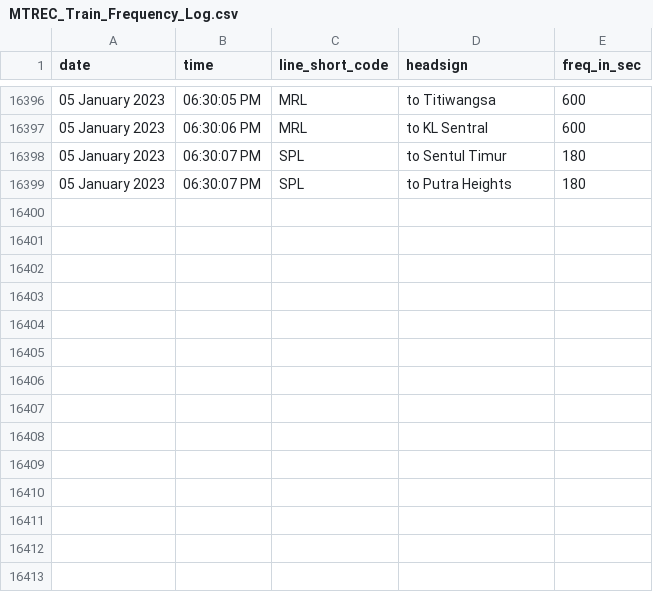
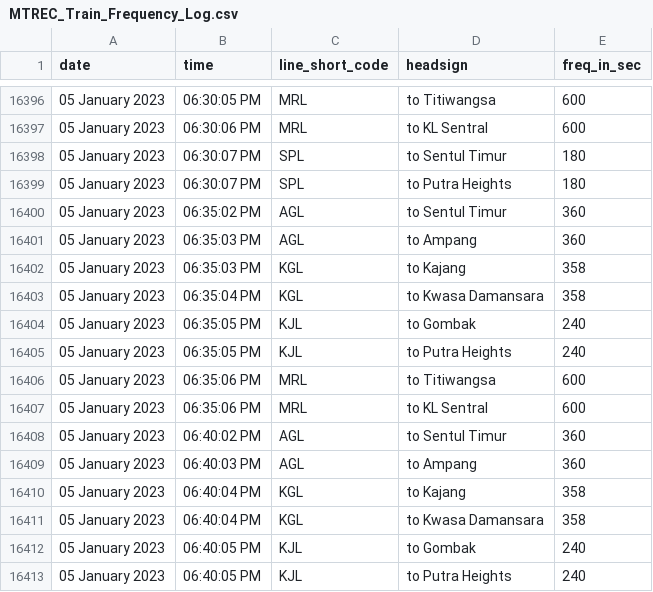
Before and after one commit to malaysiatrec/RapidRail-Train-Freq-History, a CSV file: MTREC Train Frequency Log/MTREC_Train_Frequency_Log.csv, drawn as a sheet; only a part is shown, gaps mark what is left out; the diff names each change by its address in the sheet, - before the commit and + after, or states it on an @@ line.

Commit message:
Update new CSV and JSON of MTREC Train Frequency Log

```diff
--- a/MTREC Train Frequency Log/MTREC_Train_Frequency_Log.csv
+++ b/MTREC Train Frequency Log/MTREC_Train_Frequency_Log.csv
+row 16400: 05 January 2023 | 06:35:02 PM | AGL | to Sentul Timur | 360
+row 16401: 05 January 2023 | 06:35:03 PM | AGL | to Ampang | 360
+row 16402: 05 January 2023 | 06:35:03 PM | KGL | to Kajang | 358
+row 16403: 05 January 2023 | 06:35:04 PM | KGL | to Kwasa Damansara | 358
+row 16404: 05 January 2023 | 06:35:05 PM | KJL | to Gombak | 240
+row 16405: 05 January 2023 | 06:35:05 PM | KJL | to Putra Heights | 240
+row 16406: 05 January 2023 | 06:35:06 PM | MRL | to Titiwangsa | 600
+row 16407: 05 January 2023 | 06:35:06 PM | MRL | to KL Sentral | 600
+row 16408: 05 January 2023 | 06:40:02 PM | AGL | to Sentul Timur | 360
+row 16409: 05 January 2023 | 06:40:03 PM | AGL | to Ampang | 360
+row 16410: 05 January 2023 | 06:40:04 PM | KGL | to Kajang | 358
+row 16411: 05 January 2023 | 06:40:04 PM | KGL | to Kwasa Damansara | 358
+row 16412: 05 January 2023 | 06:40:05 PM | KJL | to Gombak | 240
+row 16413: 05 January 2023 | 06:40:05 PM | KJL | to Putra Heights | 240
```
Also changed, not shown: 2 other files.
